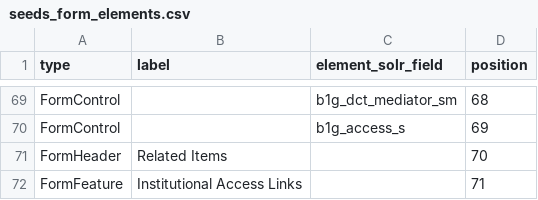
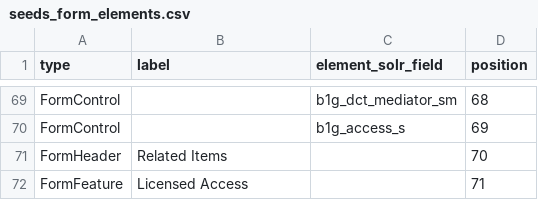
Before and after one commit to geobtaa/geoblacklight_admin, a CSV file: db/seeds_form_elements.csv, drawn as a sheet; only a part is shown, gaps mark what is left out.

Commit message:
Rename document_accesses to document_licensed_accesses (#160)
* WIP: rename document_accesses to document_licensed_accesses

Addresses #140

* WIP: fix test suite

Fixes #140

* StandardRB

* Fix: item viewer test

```diff
--- a/db/seeds_form_elements.csv
+++ b/db/seeds_form_elements.csv
@@ -71,2 +71,2 @@ FormControl,,b1g_access_s,69
 FormHeader,Related Items,,70
-FormFeature,Institutional Access Links,,71
+FormFeature,Licensed Access,,71
```
Also changed, not shown: 45 other files.
